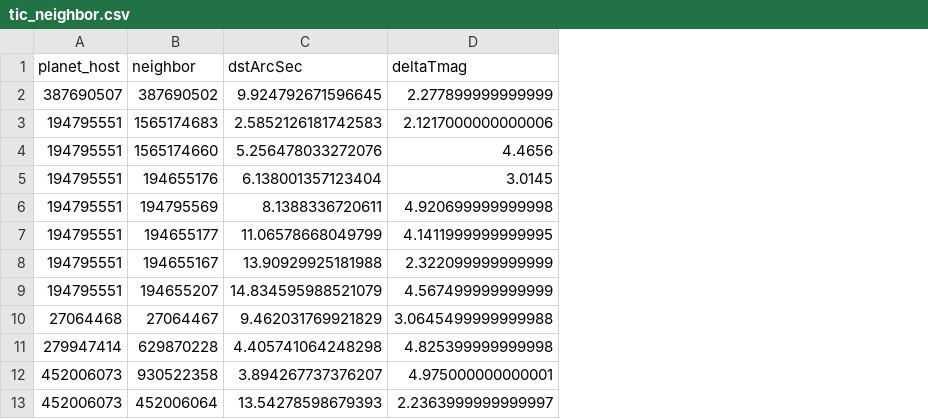
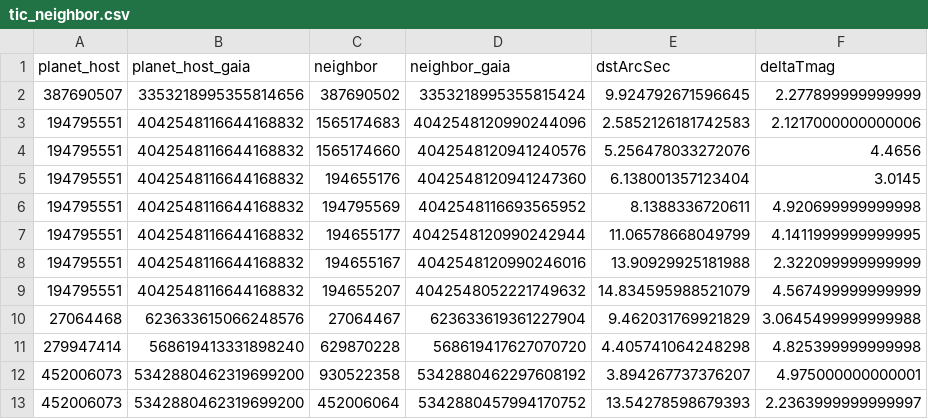
Before and after one commit to TeHanHunter/TESS_Gaia_Light_Curve, a CSV file: tglc/tic_neighbor.csv, drawn as a sheet; only a part is shown; the diff names each change by its address in the sheet, - before the commit and + after, or states it on an @@ line.

```diff
--- a/tglc/tic_neighbor.csv
+++ b/tglc/tic_neighbor.csv
+column B (planet_host_gaia), rows 2-13: 3353218995355814656 | 4042548116644168832 | 4042548116644168832 | 4042548116644168832 | 4042548116644168832 | 4042548116644168832 | 4042548116644168832 | 4042548116644168832 | 623633615066248576 | 568619413331898240 | 5342880462319699200 | 5342880462319699200
+column D (neighbor_gaia), rows 2-13: 3353218995355815424 | 4042548120990244096 | 4042548120941240576 | 4042548120941247360 | 4042548116693565952 | 4042548120990242944 | 4042548120990246016 | 4042548052221749632 | 623633619361227904 | 568619417627070720 | 5342880462297608192 | 5342880457994170752
```
Also changed, not shown: 2 other files.
